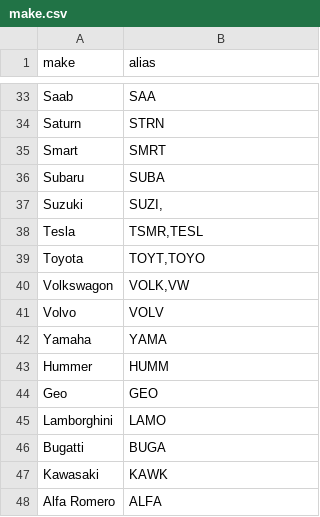
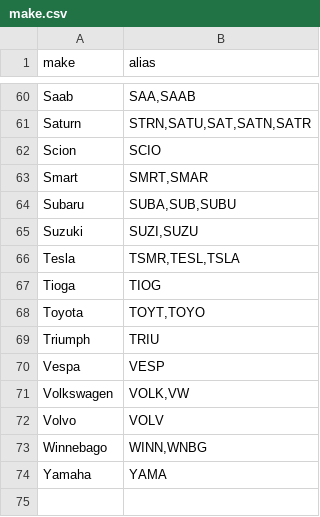
Before and after one commit to hackforla/lucky-parking, a CSV file: data/make.csv, drawn as a sheet; only a part is shown, gaps mark what is left out; removed rows and columns are numbered as before the commit, all else as after; the diff covers the shown part only; the diff names each change by its address in the sheet, - before the commit and + after, or states it on an @@ line.

```diff
--- a/data/make.csv
+++ b/data/make.csv
-B60 (alias): SAA
+B60 (alias): SAA,SAAB
-B61 (alias): STRN
+B61 (alias): STRN,SATU,SAT,SATN,SATR
+row 62: Scion | SCIO
-B63 (alias): SMRT
+B63 (alias): SMRT,SMAR
-B64 (alias): SUBA
+B64 (alias): SUBA,SUB,SUBU
-B65 (alias): SUZI,
+B65 (alias): SUZI,SUZU
-B66 (alias): TSMR,TESL
+B66 (alias): TSMR,TESL,TSLA
+row 67: Tioga | TIOG
+row 69: Triumph | TRIU
+row 70: Vespa | VESP
-A71 (make): Volkswagon
+A71 (make): Volkswagen
+row 73: Winnebago | WINN,WNBG
-row 43: Hummer | HUMM
-row 44: Geo | GEO
-row 45: Lamborghini | LAMO
@@ row 46 moved to row 7: Bugatti @@
-row 47: Kawasaki | KAWK
@@ row 48 moved to row 3: Alfa Romero @@
```
Also changed, not shown: 25 added rows and 13 edited cells elsewhere in this file.
